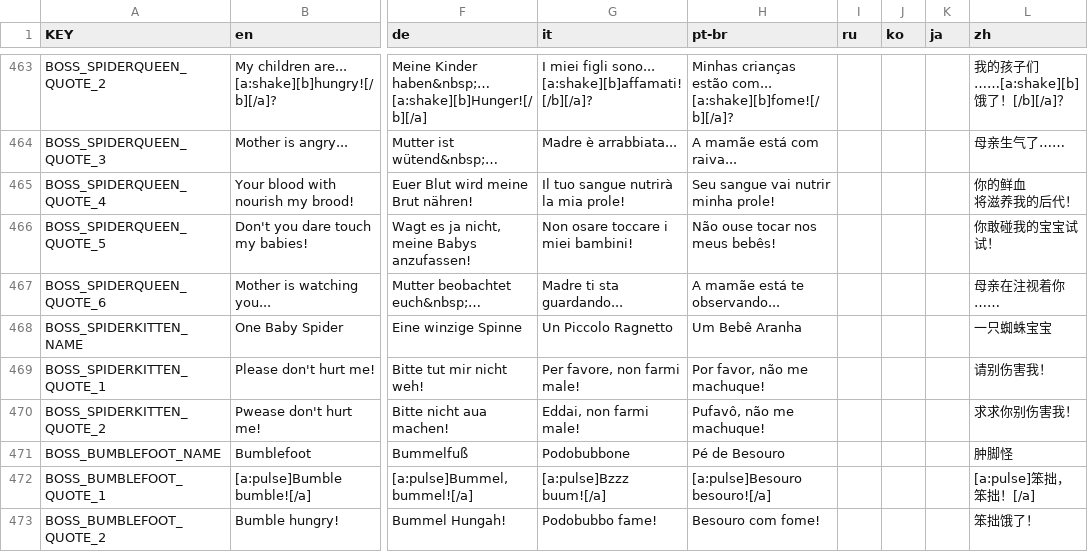
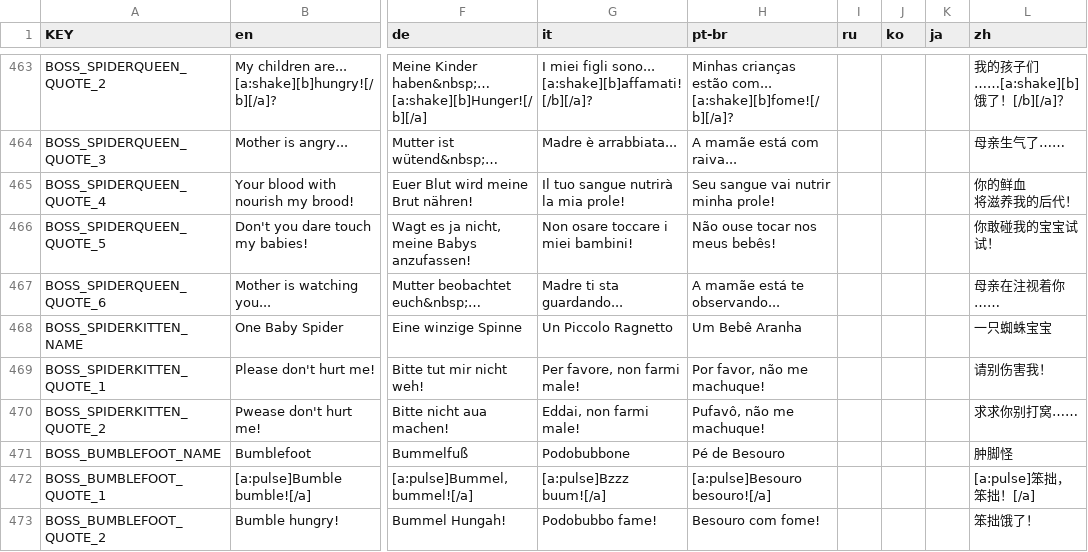
Before and after one commit to Supuritto/Mewgenics-Chinese-Translation, a CSV file: Mewgenics_CN_patch/data/text/cutscene_text.csv, drawn as a sheet; only a part is shown, gaps mark what is left out; the diff names each change by its address in the sheet, - before the commit and + after, or states it on an @@ line.

Commit message:
修正BOSS_SPIDERKITTEN_QUOTE_2中的翻译，使其更加符合英语原文中的幼态语气以及口齿不清

```diff
--- a/Mewgenics_CN_patch/data/text/cutscene_text.csv
+++ b/Mewgenics_CN_patch/data/text/cutscene_text.csv
-L470 (zh): 求求你别伤害我！
+L470 (zh): 求求你别打窝……
```
